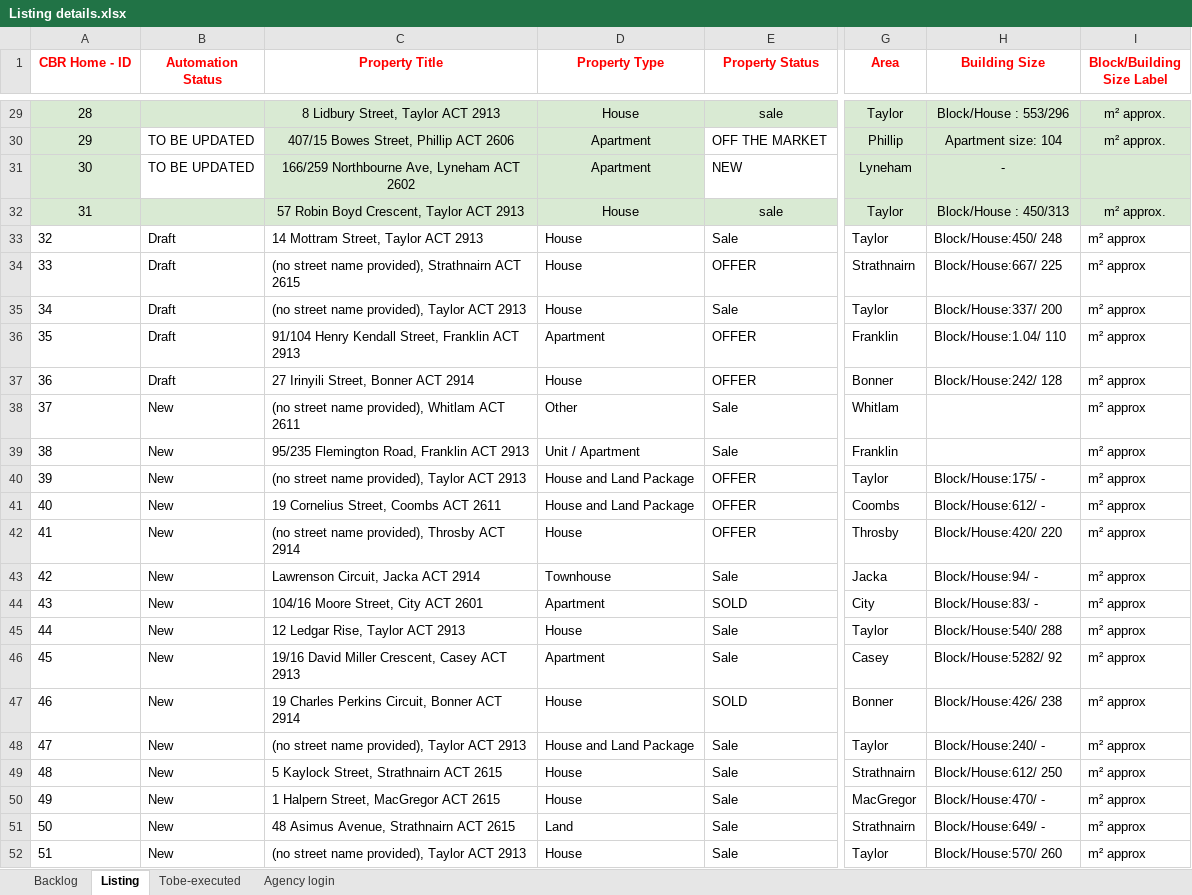
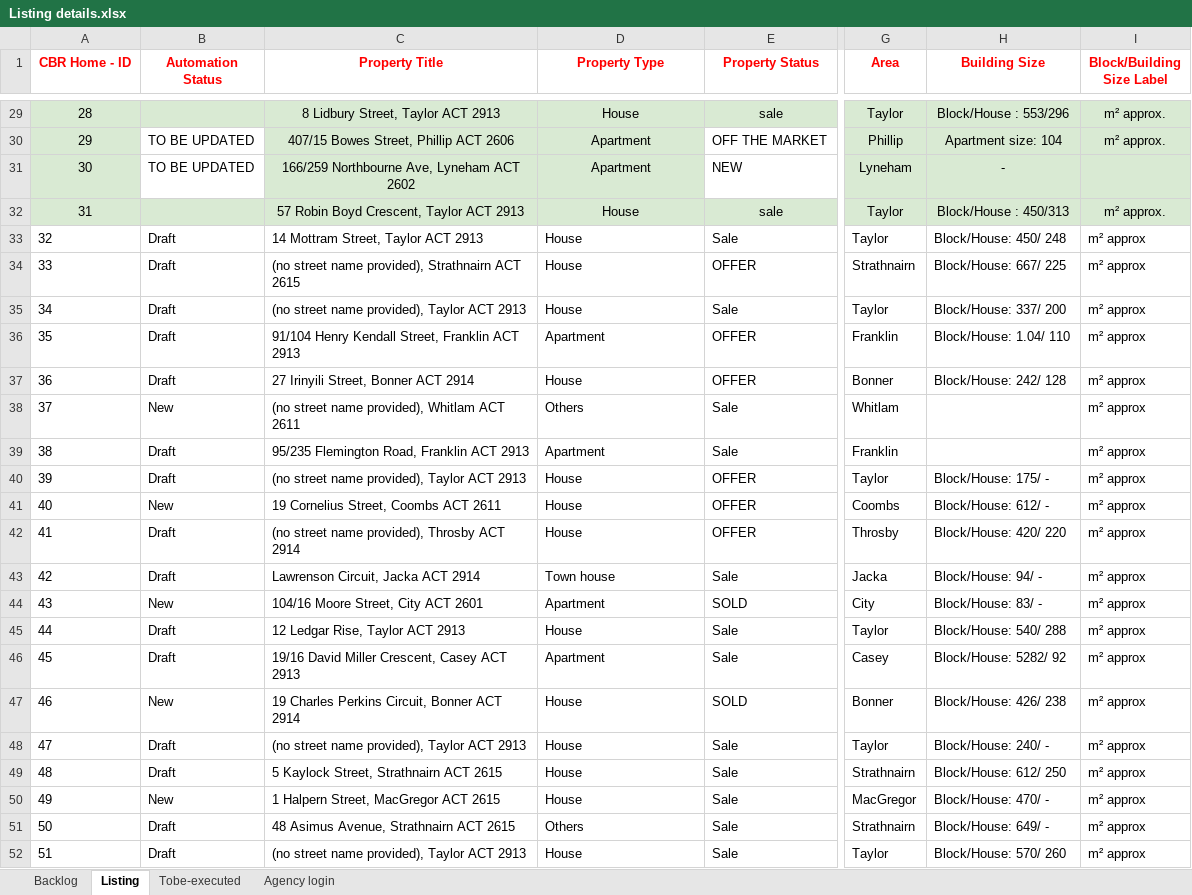
Before and after one commit to ynotcanberra/777Homes-business, an Excel workbook: src/main/resources/InputTestdata/Listing details.xlsx, sheet Listing, drawn as a sheet; only a part is shown, gaps mark what is left out; values as stored, in another font and other column widths than the file's, no borders; conditional formats not drawn; the diff names each change by its address in the sheet, - before the commit and + after, or states it on an @@ line.

Commit message:
Updated latest code for create property class file

```diff
--- a/src/main/resources/InputTestdata/Listing details.xlsx (sheet Listing)
+++ b/src/main/resources/InputTestdata/Listing details.xlsx (sheet Listing)
-H33 (Building Size): Block/House:450/ 248
+H33 (Building Size): Block/House: 450/ 248
-H34 (Building Size): Block/House:667/ 225
+H34 (Building Size): Block/House: 667/ 225
-H35 (Building Size): Block/House:337/ 200
+H35 (Building Size): Block/House: 337/ 200
-H36 (Building Size): Block/House:1.04/ 110
+H36 (Building Size): Block/House: 1.04/ 110
-H37 (Building Size): Block/House:242/ 128
+H37 (Building Size): Block/House: 242/ 128
-D38 (Property Type): Other
+D38 (Property Type): Others
-B39:B40 (Automation Status): New
+B39:B40 (Automation Status): Draft
-D39 (Property Type): Unit / Apartment
+D39 (Property Type): Apartment
-D40:D41 (Property Type): House and Land Package
+D40:D41 (Property Type): House
-H40 (Building Size): Block/House:175/ -
+H40 (Building Size): Block/House: 175/ -
-H41 (Building Size): Block/House:612/ -
+H41 (Building Size): Block/House: 612/ -
-B42:B43 (Automation Status): New
+B42:B43 (Automation Status): Draft
-H42 (Building Size): Block/House:420/ 220
+H42 (Building Size): Block/House: 420/ 220
-D43 (Property Type): Townhouse
+D43 (Property Type): Town house
-H43 (Building Size): Block/House:94/ -
+H43 (Building Size): Block/House: 94/ -
-H44 (Building Size): Block/House:83/ -
+H44 (Building Size): Block/House: 83/ -
-B45:B46 (Automation Status): New
+B45:B46 (Automation Status): Draft
-H45 (Building Size): Block/House:540/ 288
+H45 (Building Size): Block/House: 540/ 288
-H46 (Building Size): Block/House:5282/ 92
+H46 (Building Size): Block/House: 5282/ 92
-H47 (Building Size): Block/House:426/ 238
+H47 (Building Size): Block/House: 426/ 238
-B48:B49 (Automation Status): New
+B48:B49 (Automation Status): Draft
-D48 (Property Type): House and Land Package
+D48 (Property Type): House
-H48 (Building Size): Block/House:240/ -
+H48 (Building Size): Block/House: 240/ -
-H49 (Building Size): Block/House:612/ 250
+H49 (Building Size): Block/House: 612/ 250
-H50 (Building Size): Block/House:470/ -
+H50 (Building Size): Block/House: 470/ -
-B51:B52 (Automation Status): New
+B51:B52 (Automation Status): Draft
-D51 (Property Type): Land
+D51 (Property Type): Others
-H51 (Building Size): Block/House:649/ -
+H51 (Building Size): Block/House: 649/ -
-H52 (Building Size): Block/House:570/ 260
+H52 (Building Size): Block/House: 570/ 260
```
Also changed, not shown: sheet Backlog, 2 other files.
